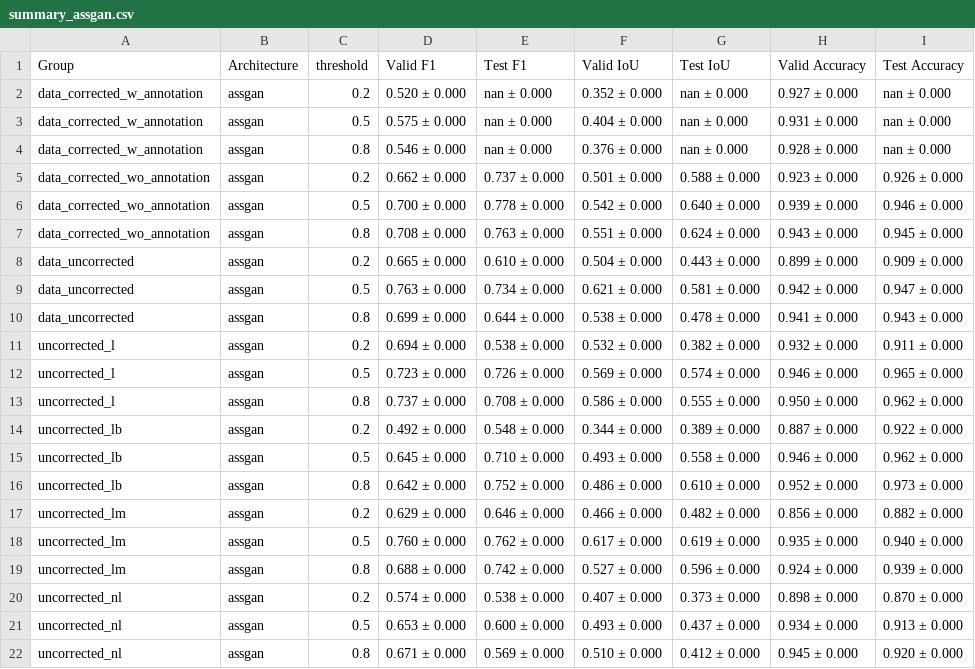
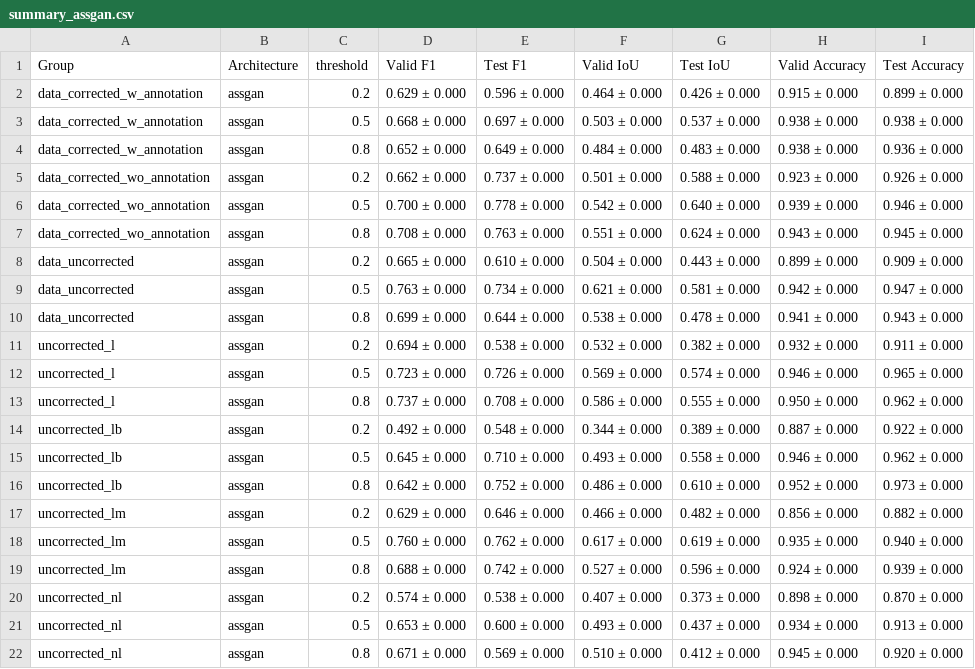
Before and after one commit to Alighieri1231/first_year_exam, a CSV file: notebooks/summary_assgan.csv, drawn as a sheet.

```diff
--- a/notebooks/summary_assgan.csv
+++ b/notebooks/summary_assgan.csv
@@ -1,5 +1,5 @@
 Group,Architecture,threshold,Valid F1,Test F1,Valid IoU,Test IoU,Valid Accuracy,Test Accuracy
-data_corrected_w_annotation,assgan,0.2,0.520 ± 0.000,nan ± 0.000,0.352 ± 0.000,nan ± 0.000,0.927 ± 0.000,nan ± 0.000
-data_corrected_w_annotation,assgan,0.5,0.575 ± 0.000,nan ± 0.000,0.404 ± 0.000,nan ± 0.000,0.931 ± 0.000,nan ± 0.000
-data_corrected_w_annotation,assgan,0.8,0.546 ± 0.000,nan ± 0.000,0.376 ± 0.000,nan ± 0.000,0.928 ± 0.000,nan ± 0.000
+data_corrected_w_annotation,assgan,0.2,0.629 ± 0.000,0.596 ± 0.000,0.464 ± 0.000,0.426 ± 0.000,0.915 ± 0.000,0.899 ± 0.000
+data_corrected_w_annotation,assgan,0.5,0.668 ± 0.000,0.697 ± 0.000,0.503 ± 0.000,0.537 ± 0.000,0.938 ± 0.000,0.938 ± 0.000
+data_corrected_w_annotation,assgan,0.8,0.652 ± 0.000,0.649 ± 0.000,0.484 ± 0.000,0.483 ± 0.000,0.938 ± 0.000,0.936 ± 0.000
 data_corrected_wo_annotation,assgan,0.2,0.662 ± 0.000,0.737 ± 0.000,0.501 ± 0.000,0.588 ± 0.000,0.923 ± 0.000,0.926 ± 0.000
```
Also changed, not shown: notebooks/wandb_assgan.csv, 3 other files.
